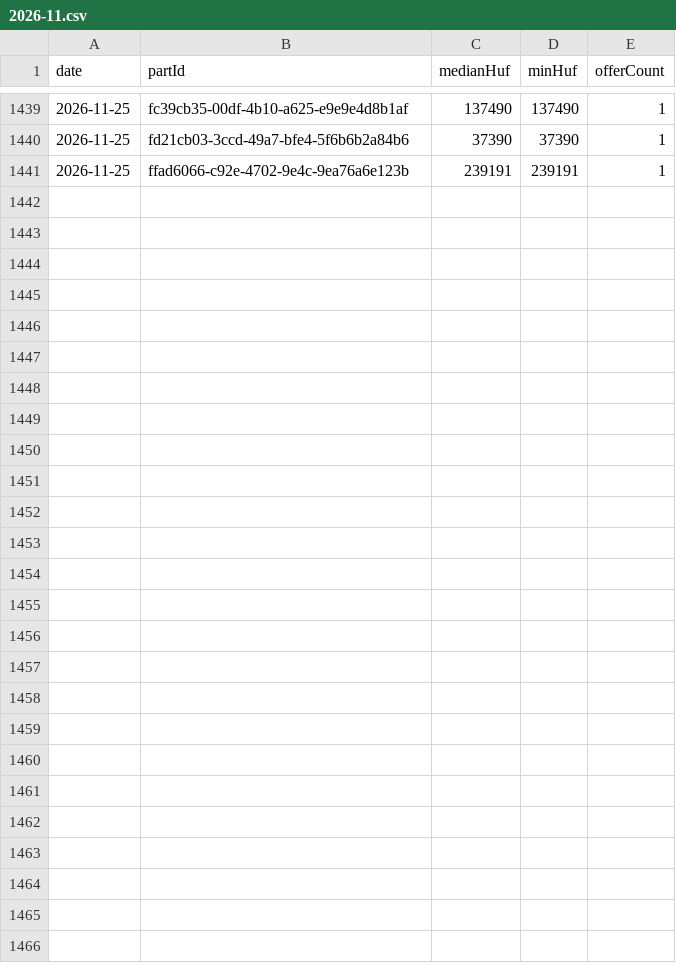
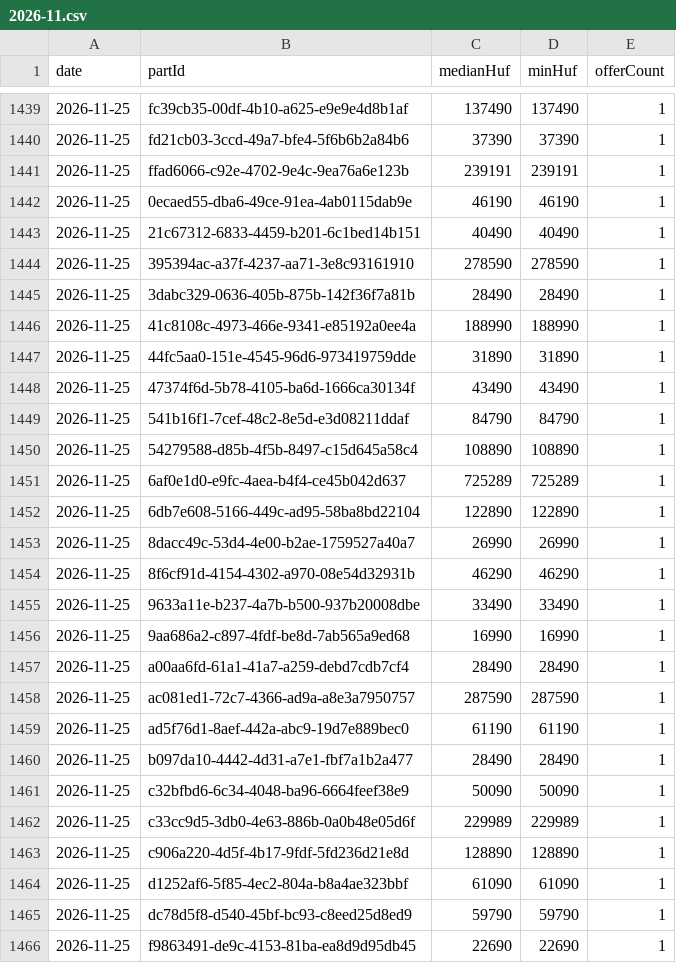
Before and after one commit to Dorian0611/pc-builder, a CSV file: data/price-history/2026-11.csv, drawn as a sheet; only a part is shown, gaps mark what is left out; the diff names each change by its address in the sheet, - before the commit and + after, or states it on an @@ line.

```diff
--- a/data/price-history/2026-11.csv
+++ b/data/price-history/2026-11.csv
+row 1442: 2026-11-25 | 0ecaed55-dba6-49ce-91ea-4ab0115dab9e | 46190 | 46190 | 1
+row 1443: 2026-11-25 | 21c67312-6833-4459-b201-6c1bed14b151 | 40490 | 40490 | 1
+row 1444: 2026-11-25 | 395394ac-a37f-4237-aa71-3e8c93161910 | 278590 | 278590 | 1
+row 1445: 2026-11-25 | 3dabc329-0636-405b-875b-142f36f7a81b | 28490 | 28490 | 1
+row 1446: 2026-11-25 | 41c8108c-4973-466e-9341-e85192a0ee4a | 188990 | 188990 | 1
+row 1447: 2026-11-25 | 44fc5aa0-151e-4545-96d6-973419759dde | 31890 | 31890 | 1
+row 1448: 2026-11-25 | 47374f6d-5b78-4105-ba6d-1666ca30134f | 43490 | 43490 | 1
+row 1449: 2026-11-25 | 541b16f1-7cef-48c2-8e5d-e3d08211ddaf | 84790 | 84790 | 1
+row 1450: 2026-11-25 | 54279588-d85b-4f5b-8497-c15d645a58c4 | 108890 | 108890 | 1
+row 1451: 2026-11-25 | 6af0e1d0-e9fc-4aea-b4f4-ce45b042d637 | 725289 | 725289 | 1
+row 1452: 2026-11-25 | 6db7e608-5166-449c-ad95-58ba8bd22104 | 122890 | 122890 | 1
+row 1453: 2026-11-25 | 8dacc49c-53d4-4e00-b2ae-1759527a40a7 | 26990 | 26990 | 1
+row 1454: 2026-11-25 | 8f6cf91d-4154-4302-a970-08e54d32931b | 46290 | 46290 | 1
+row 1455: 2026-11-25 | 9633a11e-b237-4a7b-b500-937b20008dbe | 33490 | 33490 | 1
+row 1456: 2026-11-25 | 9aa686a2-c897-4fdf-be8d-7ab565a9ed68 | 16990 | 16990 | 1
+row 1457: 2026-11-25 | a00aa6fd-61a1-41a7-a259-debd7cdb7cf4 | 28490 | 28490 | 1
+row 1458: 2026-11-25 | ac081ed1-72c7-4366-ad9a-a8e3a7950757 | 287590 | 287590 | 1
+row 1459: 2026-11-25 | ad5f76d1-8aef-442a-abc9-19d7e889bec0 | 61190 | 61190 | 1
+row 1460: 2026-11-25 | b097da10-4442-4d31-a7e1-fbf7a1b2a477 | 28490 | 28490 | 1
+row 1461: 2026-11-25 | c32bfbd6-6c34-4048-ba96-6664feef38e9 | 50090 | 50090 | 1
+row 1462: 2026-11-25 | c33cc9d5-3db0-4e63-886b-0a0b48e05d6f | 229989 | 229989 | 1
+row 1463: 2026-11-25 | c906a220-4d5f-4b17-9fdf-5fd236d21e8d | 128890 | 128890 | 1
+row 1464: 2026-11-25 | d1252af6-5f85-4ec2-804a-b8a4ae323bbf | 61090 | 61090 | 1
+row 1465: 2026-11-25 | dc78d5f8-d540-45bf-bc93-c8eed25d8ed9 | 59790 | 59790 | 1
+row 1466: 2026-11-25 | f9863491-de9c-4153-81ba-ea8d9d95db45 | 22690 | 22690 | 1
```
Also changed, not shown: 1 other file.
